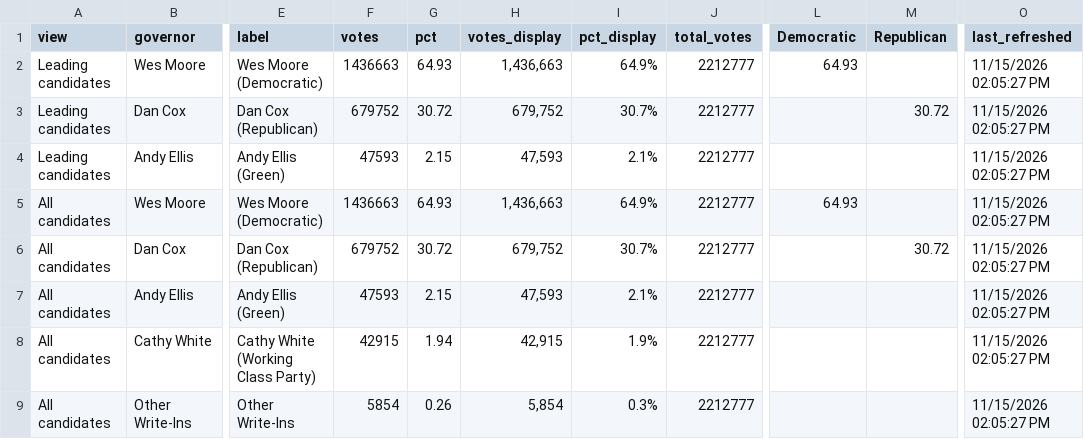
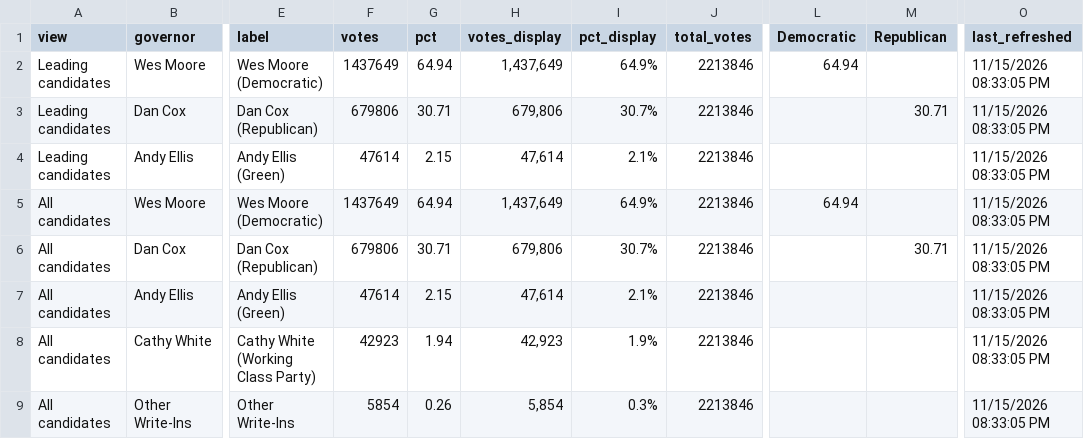
Before and after one commit to Sammyliu0606/midterm_result, a CSV file: data/live/flourish/flourish_gov_bar.csv, drawn as a sheet; only a part is shown, gaps mark what is left out; the diff names each change by its address in the sheet, - before the commit and + after, or states it on an @@ line.

```diff
--- a/data/live/flourish/flourish_gov_bar.csv
+++ b/data/live/flourish/flourish_gov_bar.csv
-F2 (votes): 1436663
+F2 (votes): 1437649
-G2 (pct): 64.93
+G2 (pct): 64.94
-H2 (votes_display): 1,436,663
+H2 (votes_display): 1,437,649
-J2:J9 (total_votes): 2212777
+J2:J9 (total_votes): 2213846
-L2 (Democratic): 64.93
+L2 (Democratic): 64.94
-O2:O9 (last_refreshed): 11/15/2026 02:05:27 PM
+O2:O9 (last_refreshed): 11/15/2026 08:33:05 PM
-F3 (votes): 679752
+F3 (votes): 679806
-G3 (pct): 30.72
+G3 (pct): 30.71
-H3 (votes_display): 679,752
+H3 (votes_display): 679,806
-M3 (Republican): 30.72
+M3 (Republican): 30.71
-F4 (votes): 47593
+F4 (votes): 47614
-H4 (votes_display): 47,593
+H4 (votes_display): 47,614
-F5 (votes): 1436663
+F5 (votes): 1437649
-G5 (pct): 64.93
+G5 (pct): 64.94
-H5 (votes_display): 1,436,663
+H5 (votes_display): 1,437,649
-L5 (Democratic): 64.93
+L5 (Democratic): 64.94
-F6 (votes): 679752
+F6 (votes): 679806
-G6 (pct): 30.72
+G6 (pct): 30.71
-H6 (votes_display): 679,752
+H6 (votes_display): 679,806
-M6 (Republican): 30.72
+M6 (Republican): 30.71
-F7 (votes): 47593
+F7 (votes): 47614
-H7 (votes_display): 47,593
+H7 (votes_display): 47,614
-F8 (votes): 42915
+F8 (votes): 42923
-H8 (votes_display): 42,915
+H8 (votes_display): 42,923
```
Also changed, not shown: data/live/flourish/flourish_gov_map.csv, data/live/flourish/flourish_house_d1_bar.csv, 17 other files.
